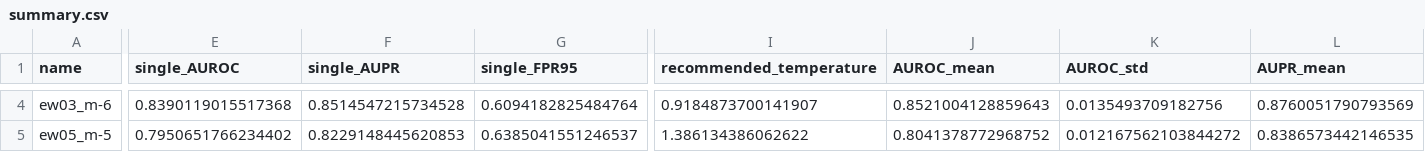
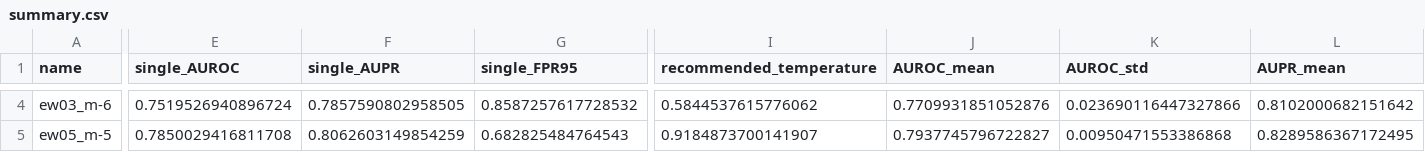
Before and after one commit to Shellcenter/Asymmetric_OOD_GNN, a CSV file: sweep_results/energy_boundary/summary.csv, drawn as a sheet; only a part is shown, gaps mark what is left out; the diff covers the shown part only; the diff names each change by its address in the sheet, - before the commit and + after, or states it on an @@ line.

```diff
--- a/sweep_results/energy_boundary/summary.csv
+++ b/sweep_results/energy_boundary/summary.csv
-E4 (single_AUROC): 0.8390119015517368
+E4 (single_AUROC): 0.7519526940896724
-F4 (single_AUPR): 0.8514547215734528
+F4 (single_AUPR): 0.7857590802958505
-G4 (single_FPR95): 0.6094182825484764
+G4 (single_FPR95): 0.8587257617728532
-I4 (recommended_temperature): 0.9184873700141907
+I4 (recommended_temperature): 0.5844537615776062
-J4 (AUROC_mean): 0.8521004128859643
+J4 (AUROC_mean): 0.7709931851052876
-K4 (AUROC_std): 0.0135493709182756
+K4 (AUROC_std): 0.023690116447327866
-L4 (AUPR_mean): 0.8760051790793569
+L4 (AUPR_mean): 0.8102000682151642
-E5 (single_AUROC): 0.7950651766234402
+E5 (single_AUROC): 0.7850029416811708
-F5 (single_AUPR): 0.8229148445620853
+F5 (single_AUPR): 0.8062603149854259
-G5 (single_FPR95): 0.6385041551246537
+G5 (single_FPR95): 0.682825484764543
-I5 (recommended_temperature): 1.386134386062622
+I5 (recommended_temperature): 0.9184873700141907
-J5 (AUROC_mean): 0.8041378772968752
+J5 (AUROC_mean): 0.7937745796722827
-K5 (AUROC_std): 0.012167562103844272
+K5 (AUROC_std): 0.00950471553386868
-L5 (AUPR_mean): 0.8386573442146535
+L5 (AUPR_mean): 0.8289586367172495
```
Also changed, not shown: 44 edited cells elsewhere in this file, results_data/metrics/robust_calibration_metrics.csv, results_data/metrics/single_split_metrics.csv, 3 other files.
